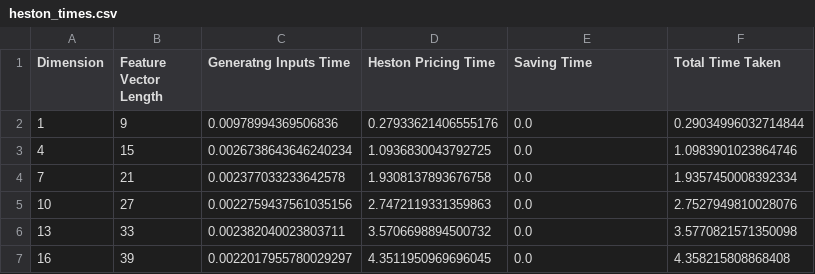
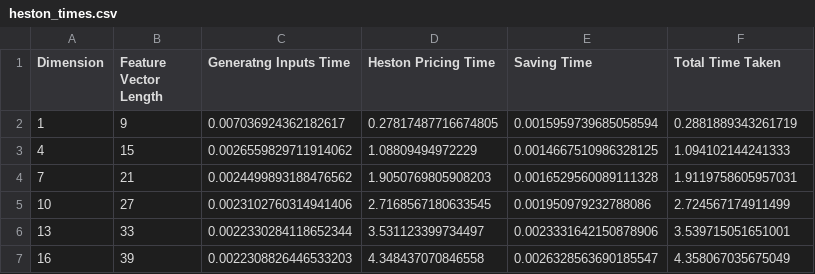
Before and after one commit to MathePhysics/UROP-2022, a CSV file: MonteCarloBenchmark/heston_times.csv, drawn as a sheet.

Commit message:
add time for 50 samples

```diff
--- a/MonteCarloBenchmark/heston_times.csv
+++ b/MonteCarloBenchmark/heston_times.csv
@@ -1,7 +1,7 @@
 Dimension,Feature Vector Length,Generatng Inputs Time,Heston Pricing Time,Saving Time,Total Time Taken
-1,9,0.00978994369506836,0.27933621406555176,0.0,0.29034996032714844
-4,15,0.0026738643646240234,1.0936830043792725,0.0,1.0983901023864746
-7,21,0.002377033233642578,1.9308137893676758,0.0,1.9357450008392334
-10,27,0.0022759437561035156,2.7472119331359863,0.0,2.7527949810028076
-13,33,0.002382040023803711,3.5706698894500732,0.0,3.5770821571350098
-16,39,0.0022017955780029297,4.3511950969696045,0.0,4.358215808868408
+1,9,0.007036924362182617,0.27817487716674805,0.0015959739685058594,0.2881889343261719
+4,15,0.0026559829711914062,1.08809494972229,0.0014667510986328125,1.094102144241333
+7,21,0.0024499893188476562,1.9050769805908203,0.0016529560089111328,1.9119758605957031
+10,27,0.0023102760314941406,2.7168567180633545,0.001950979232788086,2.724567174911499
+13,33,0.0022330284118652344,3.531123399734497,0.0023331642150878906,3.539715051651001
+16,39,0.0022308826446533203,4.348437070846558,0.0026328563690185547,4.358067035675049
```
